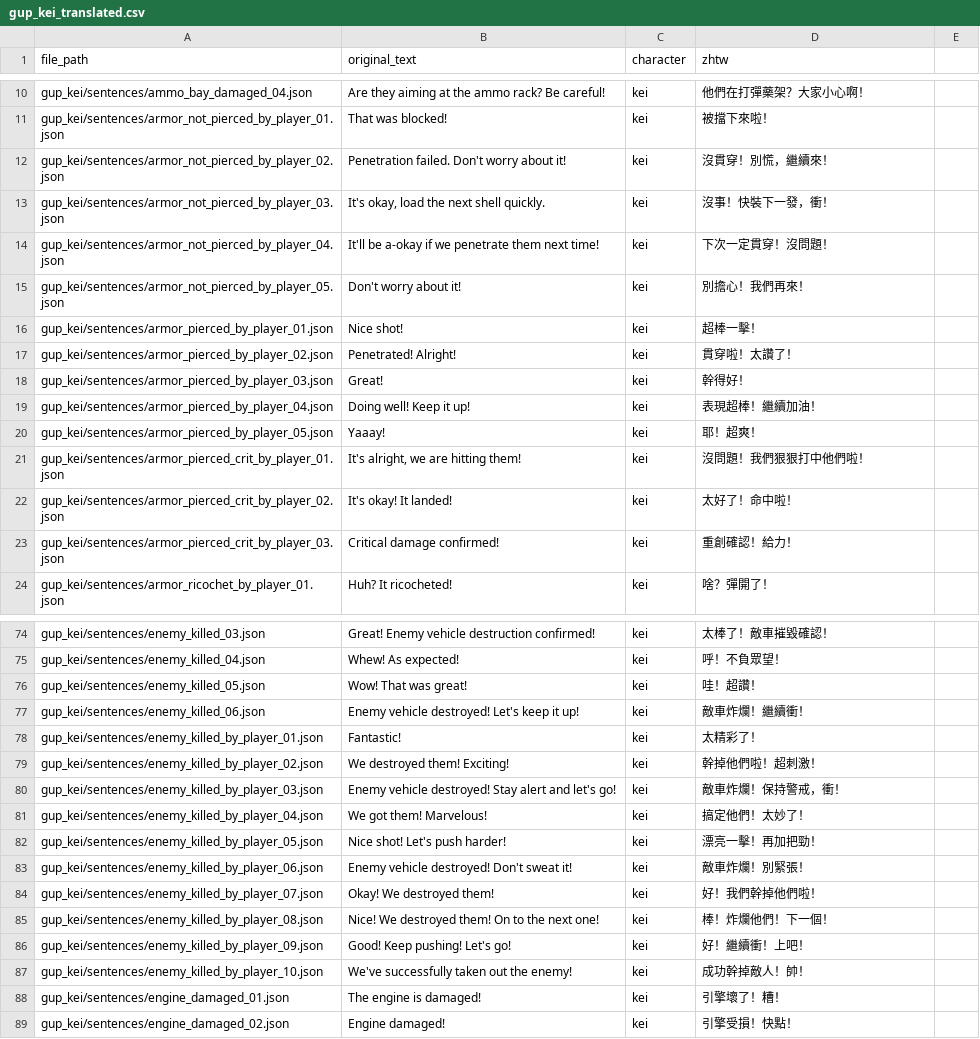
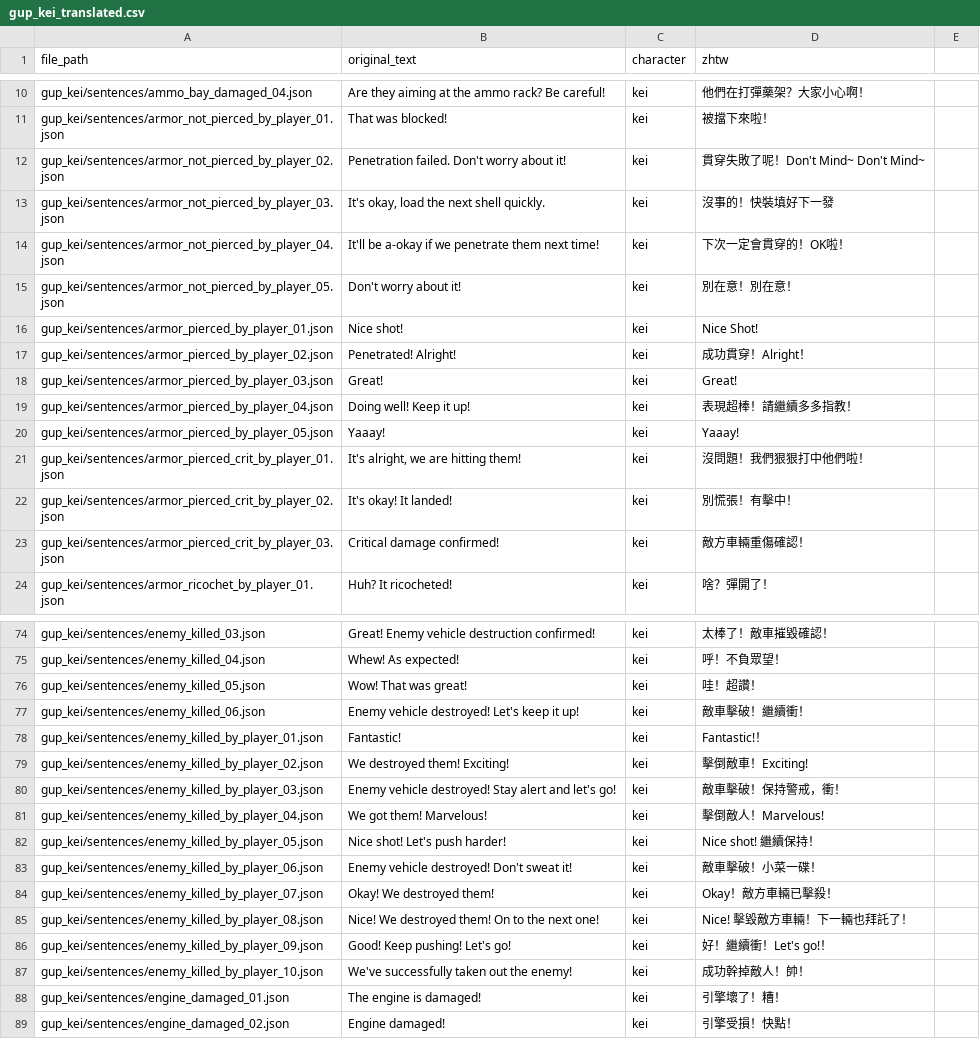
Before and after one commit to jack52267/gup.subtitles.zh-tw, a CSV file: assets/correspondence/gup_kei_translated.csv, drawn as a sheet; only a part is shown, gaps mark what is left out; the diff covers the shown part only.

```diff
--- a/assets/correspondence/gup_kei_translated.csv
+++ b/assets/correspondence/gup_kei_translated.csv
@@ -11,14 +11,14 @@ gup_kei/sentences/ammo_bay_damaged_04.json,Are they aiming at the ammo rack? Be
 gup_kei/sentences/armor_not_pierced_by_player_01.json,That was blocked!,kei,被擋下來啦！
-gup_kei/sentences/armor_not_pierced_by_player_02.json,Penetration failed. Don't worry about it!,kei,沒貫穿！別慌，繼續來！
-gup_kei/sentences/armor_not_pierced_by_player_03.json,"It's okay, load the next shell quickly.",kei,沒事！快裝下一發，衝！
-gup_kei/sentences/armor_not_pierced_by_player_04.json,It'll be a-okay if we penetrate them next time!,kei,下次一定貫穿！沒問題！
-gup_kei/sentences/armor_not_pierced_by_player_05.json,Don't worry about it!,kei,別擔心！我們再來！
-gup_kei/sentences/armor_pierced_by_player_01.json,Nice shot!,kei,超棒一擊！
-gup_kei/sentences/armor_pierced_by_player_02.json,Penetrated! Alright!,kei,貫穿啦！太讚了！
-gup_kei/sentences/armor_pierced_by_player_03.json,Great!,kei,幹得好！
-gup_kei/sentences/armor_pierced_by_player_04.json,Doing well! Keep it up!,kei,表現超棒！繼續加油！
-gup_kei/sentences/armor_pierced_by_player_05.json,Yaaay!,kei,耶！超爽！
+gup_kei/sentences/armor_not_pierced_by_player_02.json,Penetration failed. Don't worry about it!,kei,貫穿失敗了呢！Don't Mind~ Don't Mind~
+gup_kei/sentences/armor_not_pierced_by_player_03.json,"It's okay, load the next shell quickly.",kei,沒事的！快裝填好下一發
+gup_kei/sentences/armor_not_pierced_by_player_04.json,It'll be a-okay if we penetrate them next time!,kei,下次一定會貫穿的！OK啦！
+gup_kei/sentences/armor_not_pierced_by_player_05.json,Don't worry about it!,kei,別在意！別在意！
+gup_kei/sentences/armor_pierced_by_player_01.json,Nice shot!,kei,Nice Shot!
+gup_kei/sentences/armor_pierced_by_player_02.json,Penetrated! Alright!,kei,成功貫穿！Alright！
+gup_kei/sentences/armor_pierced_by_player_03.json,Great!,kei,Great!
+gup_kei/sentences/armor_pierced_by_player_04.json,Doing well! Keep it up!,kei,表現超棒！請繼續多多指教！
+gup_kei/sentences/armor_pierced_by_player_05.json,Yaaay!,kei,Yaaay!
 gup_kei/sentences/armor_pierced_crit_by_player_01.json,"It's alright, we are hitting them!",kei,沒問題！我們狠狠打中他們啦！
-gup_kei/sentences/armor_pierced_crit_by_player_02.json,It's okay! It landed!,kei,太好了！命中啦！
-gup_kei/sentences/armor_pierced_crit_by_player_03.json,Critical damage confirmed!,kei,重創確認！給力！
+gup_kei/sentences/armor_pierced_crit_by_player_02.json,It's okay! It landed!,kei,別慌張！有擊中！
+gup_kei/sentences/armor_pierced_crit_by_player_03.json,Critical damage confirmed!,kei,敵方車輛重傷確認！
 gup_kei/sentences/armor_ricochet_by_player_01.json,Huh? It ricocheted!,kei,啥？彈開了！
@@ -76,12 +76,12 @@ gup_kei/sentences/enemy_killed_04.json,Whew! As expected!,kei,呼！不負眾望
 gup_kei/sentences/enemy_killed_05.json,Wow! That was great!,kei,哇！超讚！
-gup_kei/sentences/enemy_killed_06.json,Enemy vehicle destroyed! Let's keep it up!,kei,敵車炸爛！繼續衝！
-gup_kei/sentences/enemy_killed_by_player_01.json,Fantastic!,kei,太精彩了！
-gup_kei/sentences/enemy_killed_by_player_02.json,We destroyed them! Exciting!,kei,幹掉他們啦！超刺激！
-gup_kei/sentences/enemy_killed_by_player_03.json,Enemy vehicle destroyed! Stay alert and let's go!,kei,敵車炸爛！保持警戒，衝！
-gup_kei/sentences/enemy_killed_by_player_04.json,We got them! Marvelous!,kei,搞定他們！太妙了！
-gup_kei/sentences/enemy_killed_by_player_05.json,Nice shot! Let's push harder!,kei,漂亮一擊！再加把勁！
-gup_kei/sentences/enemy_killed_by_player_06.json,Enemy vehicle destroyed! Don't sweat it!,kei,敵車炸爛！別緊張！
-gup_kei/sentences/enemy_killed_by_player_07.json,Okay! We destroyed them!,kei,好！我們幹掉他們啦！
-gup_kei/sentences/enemy_killed_by_player_08.json,Nice! We destroyed them! On to the next one!,kei,棒！炸爛他們！下一個！
-gup_kei/sentences/enemy_killed_by_player_09.json,Good! Keep pushing! Let's go!,kei,好！繼續衝！上吧！
+gup_kei/sentences/enemy_killed_06.json,Enemy vehicle destroyed! Let's keep it up!,kei,敵車擊破！繼續衝！
+gup_kei/sentences/enemy_killed_by_player_01.json,Fantastic!,kei,Fantastic!！
+gup_kei/sentences/enemy_killed_by_player_02.json,We destroyed them! Exciting!,kei,擊倒敵車！Exciting!
+gup_kei/sentences/enemy_killed_by_player_03.json,Enemy vehicle destroyed! Stay alert and let's go!,kei,敵車擊破！保持警戒，衝！
+gup_kei/sentences/enemy_killed_by_player_04.json,We got them! Marvelous!,kei,擊倒敵人！Marvelous!
+gup_kei/sentences/enemy_killed_by_player_05.json,Nice shot! Let's push harder!,kei,Nice shot! 繼續保持！
+gup_kei/sentences/enemy_killed_by_player_06.json,Enemy vehicle destroyed! Don't sweat it!,kei,敵車擊破！小菜一碟！
+gup_kei/sentences/enemy_killed_by_player_07.json,Okay! We destroyed them!,kei,Okay！敵方車輛已擊殺！
+gup_kei/sentences/enemy_killed_by_player_08.json,Nice! We destroyed them! On to the next one!,kei,Nice! 擊毀敵方車輛！下一輛也拜託了！
+gup_kei/sentences/enemy_killed_by_player_09.json,Good! Keep pushing! Let's go!,kei,好！繼續衝！Let's go!！
 gup_kei/sentences/enemy_killed_by_player_10.json,We've successfully taken out the enemy!,kei,成功幹掉敵人！帥！
```
Also changed, not shown: 35 edited cells elsewhere in this file, 54 other files.
